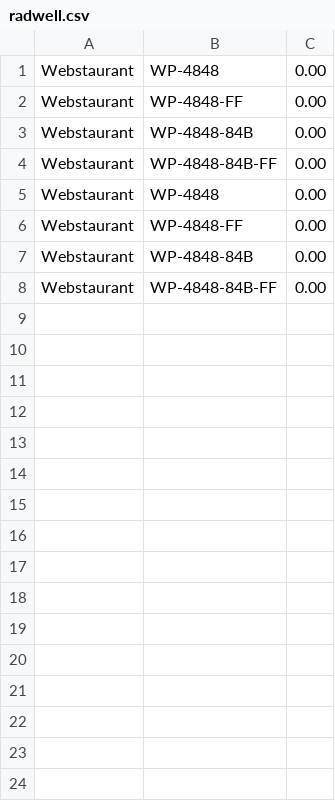
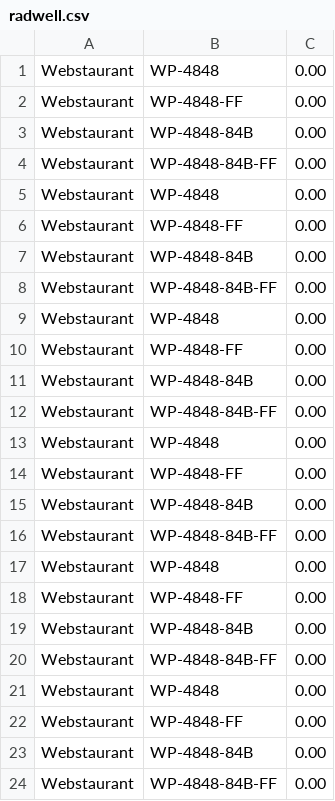
Before and after one commit to gradenova/scraper-heroku-1, a CSV file: csv/radwell.csv, drawn as a sheet.

```diff
--- a/csv/radwell.csv
+++ b/csv/radwell.csv
@@ -8 +8,17 @@ Webstaurant,WP-4848-84B,0.00
 Webstaurant,WP-4848-84B-FF,0.00
+Webstaurant,WP-4848,0.00
+Webstaurant,WP-4848-FF,0.00
+Webstaurant,WP-4848-84B,0.00
+Webstaurant,WP-4848-84B-FF,0.00
+Webstaurant,WP-4848,0.00
+Webstaurant,WP-4848-FF,0.00
+Webstaurant,WP-4848-84B,0.00
+Webstaurant,WP-4848-84B-FF,0.00
+Webstaurant,WP-4848,0.00
+Webstaurant,WP-4848-FF,0.00
+Webstaurant,WP-4848-84B,0.00
+Webstaurant,WP-4848-84B-FF,0.00
+Webstaurant,WP-4848,0.00
+Webstaurant,WP-4848-FF,0.00
+Webstaurant,WP-4848-84B,0.00
+Webstaurant,WP-4848-84B-FF,0.00
```
Also changed, not shown: 5 other files.
